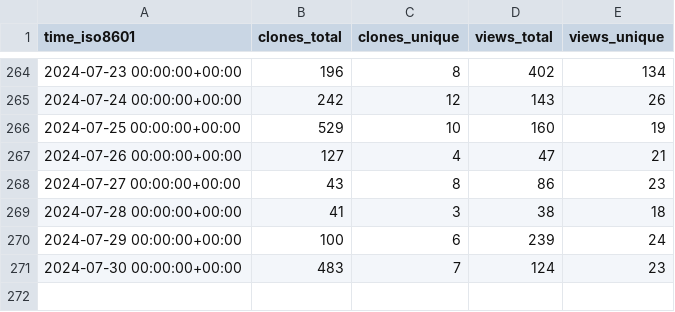
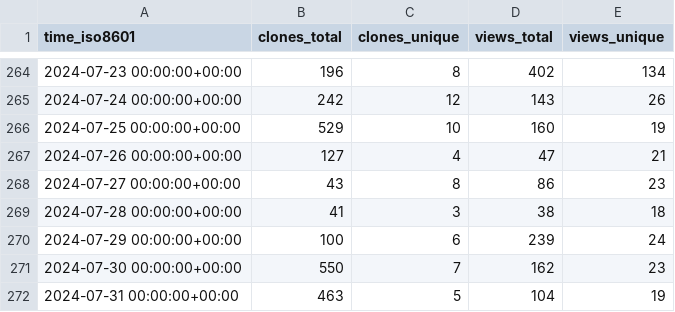
Before and after one commit to mathesar-foundation/mathesar, a CSV file: mathesar-foundation/mathesar/ghrs-data/views_clones_aggregate.csv, drawn as a sheet; only a part is shown, gaps mark what is left out.

```diff
--- a/mathesar-foundation/mathesar/ghrs-data/views_clones_aggregate.csv
+++ b/mathesar-foundation/mathesar/ghrs-data/views_clones_aggregate.csv
@@ -270,2 +270,3 @@ time_iso8601,clones_total,clones_unique,views_total,views_unique
 2024-07-29 00:00:00+00:00,100,6,239,24
-2024-07-30 00:00:00+00:00,483,7,124,23
+2024-07-30 00:00:00+00:00,550,7,162,23
+2024-07-31 00:00:00+00:00,463,5,104,19
```
Also changed, not shown: 1 other file.
